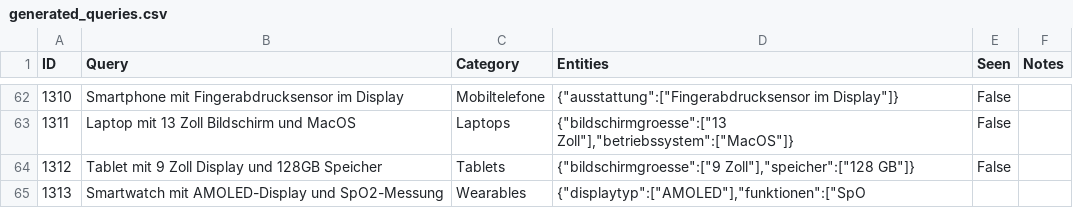
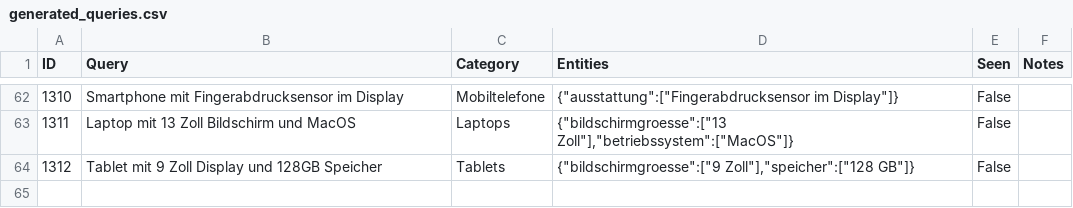
Before and after one commit to lorenzhelle/llm_entity_linking, a CSV file: dataset/generated_queries.csv, drawn as a sheet; only a part is shown, gaps mark what is left out.

Commit message:
chore: Update dataset/generated_queries.csv and experiments/recognition.ipynb

```diff
--- a/dataset/generated_queries.csv
+++ b/dataset/generated_queries.csv
@@ -64,2 +64 @@ ID,Query,Category,Entities,Seen,Notes
 1312,"Tablet mit 9 Zoll Display und 128GB Speicher",Tablets,"{""bildschirmgroesse"":[""9 Zoll""],""speicher"":[""128 GB""]}",False,
-1313,"Smartwatch mit AMOLED-Display und SpO2-Messung",Wearables,"{""displaytyp"":[""AMOLED""],""funktionen"":[""SpO
```
Also changed, not shown: 3 other files.
